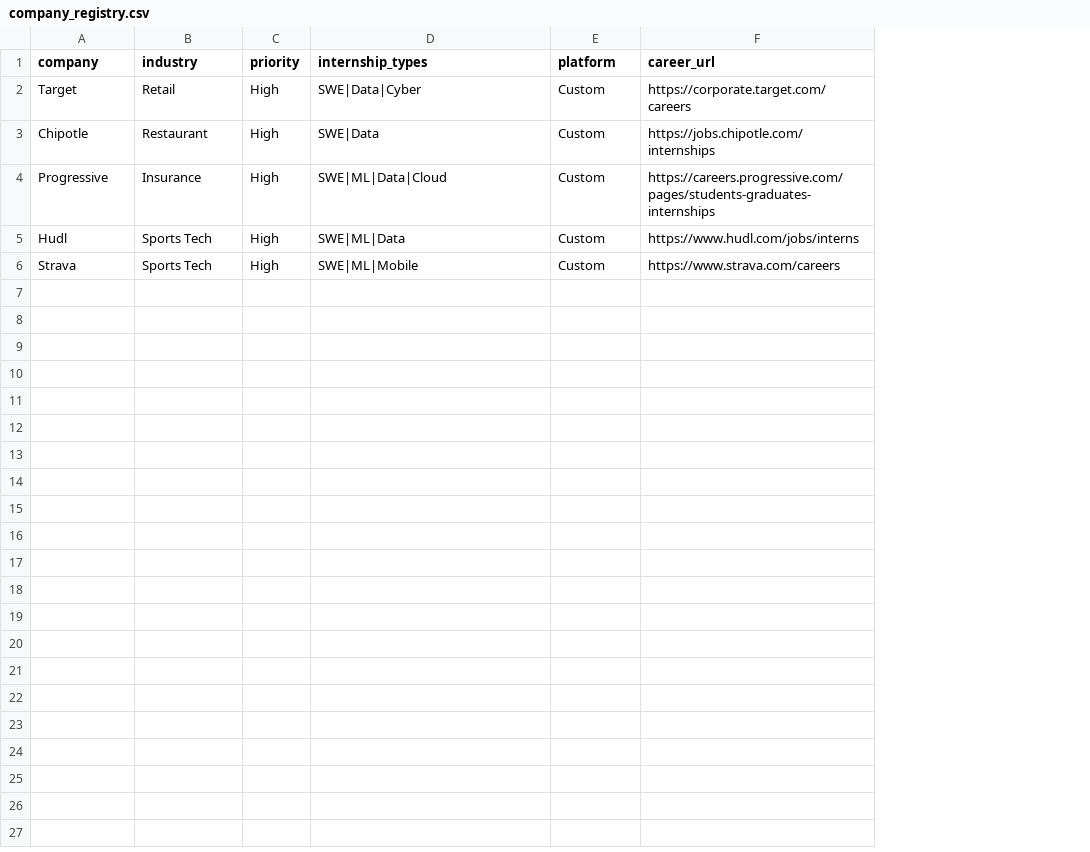
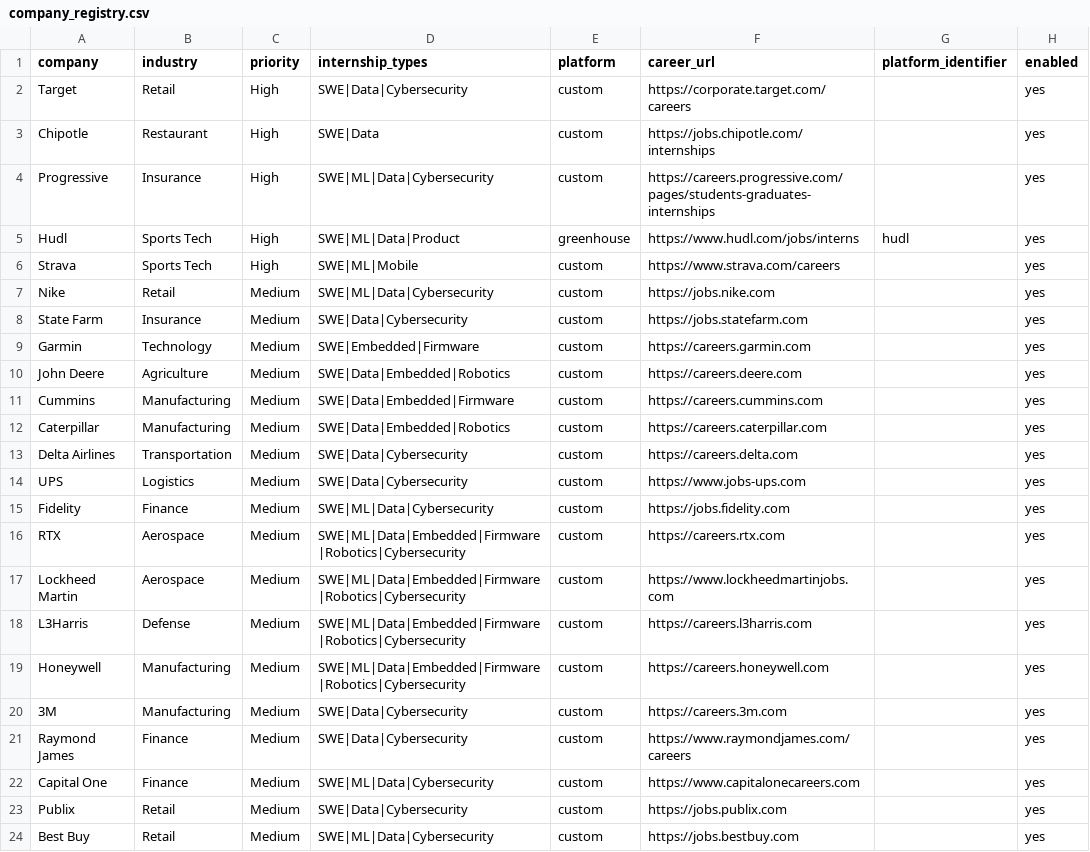
Before and after one commit to BadisMami/hidden-gem-agent, a CSV file: data/company_registry.csv, drawn as a sheet; the diff names each change by its address in the sheet, - before the commit and + after, or states it on an @@ line.

Commit message:
Generic Greenhouse adapter with deterministic role classification
- New role_classifier.py::classify_role() - ordered keyword matching into
  SWE/ML/Data/Embedded/Firmware/Hardware/Cybersecurity/Robotics/Product/
  Other. Robotics and Embedded checks run before SWE so e.g. "Embedded
  Software Intern" and "Robotics Software Intern" don't get misclassified;
  Product runs first so "Product Management Intern" isn't SWE
- greenhouse_monitor.py::get_greenhouse_internships() no longer hardcodes
  role_type="SWE". Internships are now identified by title OR an
  Employment Type metadata field containing "intern" (catches roles like
  Product Management that Greenhouse tags via metadata), classified via
  role_classifier, and URLs are run through clean_url(). external_job_id
  and source_platform="greenhouse" are included for the dedup-aware
  upsert. Verified live against Hudl's public board.
- company_registry_loader.py: add load_enabled_companies() filtering to
  enabled=yes and normalizing platform for adapter dispatch
- data/company_registry.csv: extended with platform/career_url/
  platform_identifier/enabled columns. Hudl configured as the first
  verified platform=greenhouse entry (platform_identifier=hudl); the
  remaining hidden-gem companies from companies.csv are merged in as
  platform=custom with no invented identifiers (per the "don't invent
  platform identifiers" rule - only Hudl's Greenhouse board is verified)
- data/internships.csv: trimmed the Big Tech / high-profile AI company
  rows (OpenAI, Anthropic, Palantir, Stripe, Databricks, Snowflake,
  Anduril, Perplexity) that had been seeded in - they contradict the
  hidden-gem product direction

```diff
--- a/data/company_registry.csv
+++ b/data/company_registry.csv
+column G (platform_identifier), row 5: hudl
+column H (enabled), rows 2-6: all yes
-D2 (internship_types): SWE|Data|Cyber
+D2 (internship_types): SWE|Data|Cybersecurity
-E2:E4 (platform): Custom
+E2:E4 (platform): custom
-D4 (internship_types): SWE|ML|Data|Cloud
+D4 (internship_types): SWE|ML|Data|Cybersecurity
-D5 (internship_types): SWE|ML|Data
+D5 (internship_types): SWE|ML|Data|Product
-E5 (platform): Custom
+E5 (platform): greenhouse
-E6 (platform): Custom
+E6 (platform): custom
+row 7: Nike | Retail | Medium | SWE|ML|Data|Cybersecurity | custom | https://jobs.nike.com |  | yes
+row 8: State Farm | Insurance | Medium | SWE|Data|Cybersecurity | custom | https://jobs.statefarm.com |  | yes
+row 9: Garmin | Technology | Medium | SWE|Embedded|Firmware | custom | https://careers.garmin.com |  | yes
+row 10: John Deere | Agriculture | Medium | SWE|Data|Embedded|Robotics | custom | https://careers.deere.com |  | yes
+row 11: Cummins | Manufacturing | Medium | SWE|Data|Embedded|Firmware | custom | https://careers.cummins.com |  | yes
+row 12: Caterpillar | Manufacturing | Medium | SWE|Data|Embedded|Robotics | custom | https://careers.caterpillar.com |  | yes
+row 13: Delta Airlines | Transportation | Medium | SWE|Data|Cybersecurity | custom | https://careers.delta.com |  | yes
+row 14: UPS | Logistics | Medium | SWE|Data|Cybersecurity | custom | https://www.jobs-ups.com |  | yes
+row 15: Fidelity | Finance | Medium | SWE|ML|Data|Cybersecurity | custom | https://jobs.fidelity.com |  | yes
+row 16: RTX | Aerospace | Medium | SWE|ML|Data|Embedded|Firmware|Robotics|Cybersecurity | custom | https://careers.rtx.com |  | yes
+row 17: Lockheed Martin | Aerospace | Medium | SWE|ML|Data|Embedded|Firmware|Robotics|Cybersecurity | custom | https://www.lockheedmartinjobs.com |  | yes
+row 18: L3Harris | Defense | Medium | SWE|ML|Data|Embedded|Firmware|Robotics|Cybersecurity | custom | https://careers.l3harris.com |  | yes
+row 19: Honeywell | Manufacturing | Medium | SWE|ML|Data|Embedded|Firmware|Robotics|Cybersecurity | custom | https://careers.honeywell.com |  | yes
+row 20: 3M | Manufacturing | Medium | SWE|Data|Cybersecurity | custom | https://careers.3m.com |  | yes
+row 21: Raymond James | Finance | Medium | SWE|Data|Cybersecurity | custom | https://www.raymondjames.com/careers |  | yes
+row 22: Capital One | Finance | Medium | SWE|ML|Data|Cybersecurity | custom | https://www.capitalonecareers.com |  | yes
+row 23: Publix | Retail | Medium | SWE|Data|Cybersecurity | custom | https://jobs.publix.com |  | yes
+row 24: Best Buy | Retail | Medium | SWE|ML|Data|Cybersecurity | custom | https://jobs.bestbuy.com |  | yes
```
Also changed, not shown: data/internships.csv, 3 other files.
